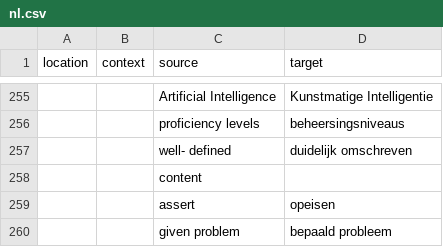
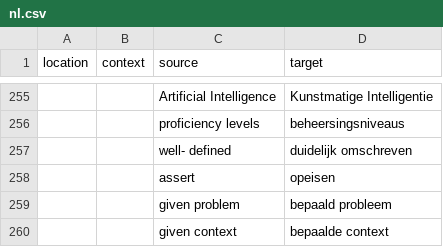
Before and after one commit to PiAir/digcomp3-l10n, a CSV file: locale/glossary/nl.csv, drawn as a sheet; only a part is shown, gaps mark what is left out; the shorter side is filled out with more unchanged rows.

Commit message:
Translated using Weblate (Dutch)
Currently translated at 100.0% (290 of 290 strings)

Translation: DigComp 3.0/glossary
Translate-URL: http://weblate.gosoftonline.com/projects/digcomp-3-0/glossary/nl/

```diff
--- a/locale/glossary/nl.csv
+++ b/locale/glossary/nl.csv
@@ -257,3 +257,2 @@
 "","","well- defined","duidelijk omschreven"
-"","","content",""
 "","","assert","opeisen"
```
